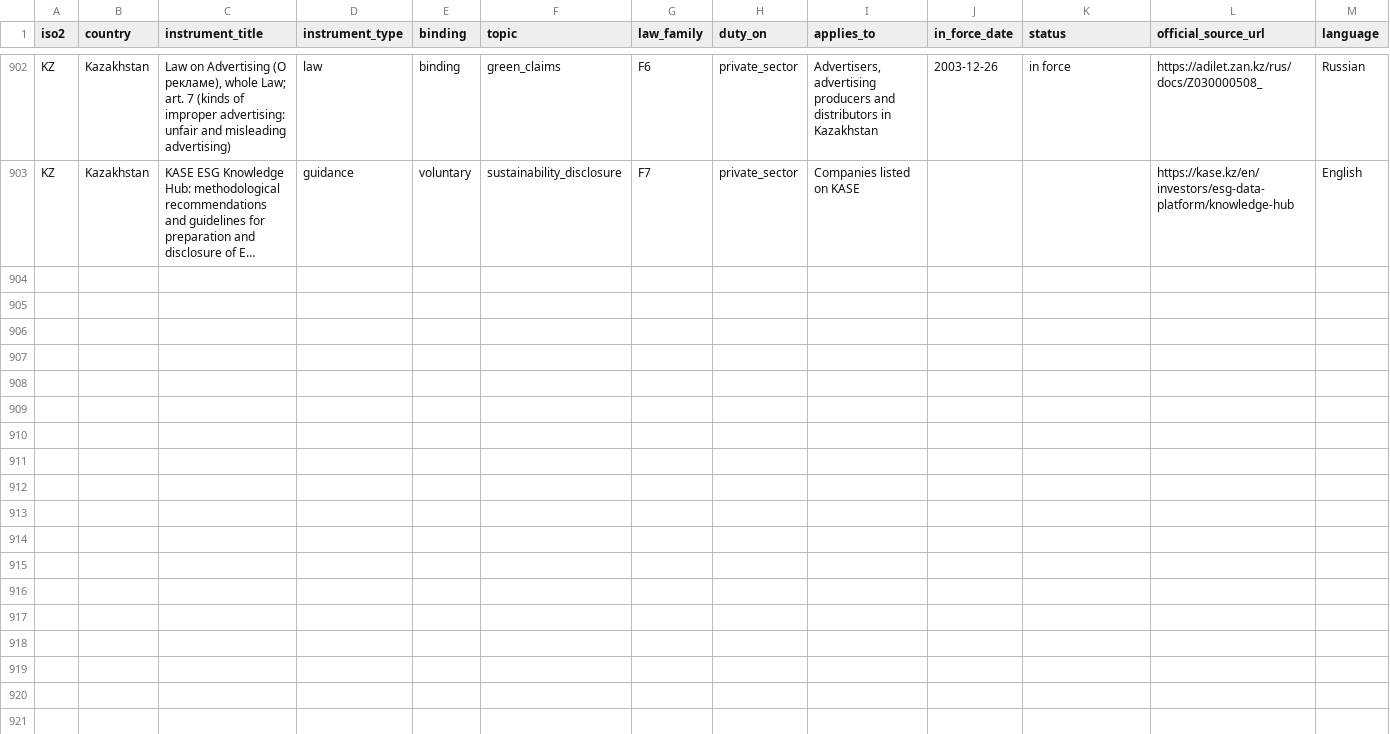
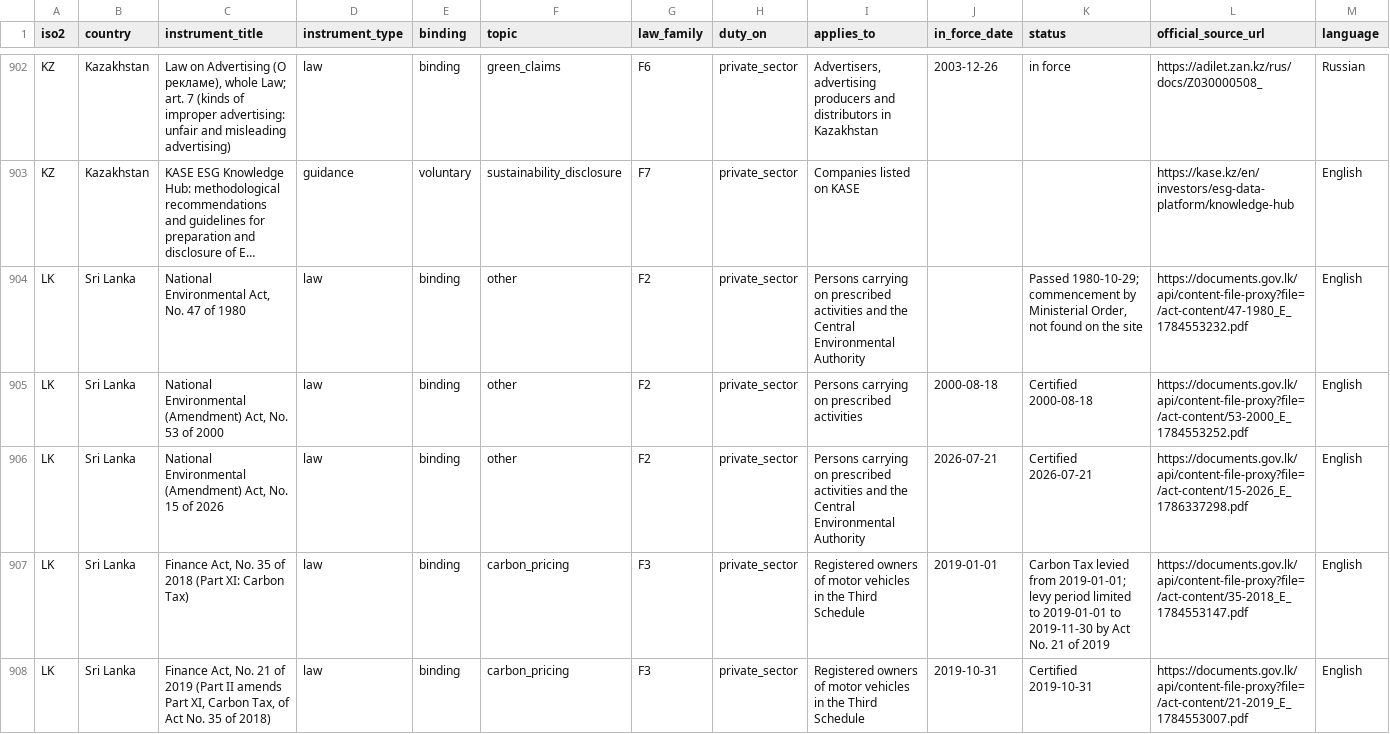
Before and after one commit to GoCarbonTracker-Hq/global-esg-law, a CSV file: register/register.csv, drawn as a sheet; only a part is shown, gaps mark what is left out; long unchanged cells end in …; rows hold the shown columns only; the diff covers the shown part only; the diff names each change by its address in the sheet, - before the commit and + after, or states it on an @@ line.

```diff
--- a/register/register.csv
+++ b/register/register.csv
+row 904: LK | Sri Lanka | National Environmental Act, No. 47 of 1980 | law | binding | other | F2 | private_sector | Persons carrying on prescribed activities and the Central Environmental Authority |  | Passed 1980-10-29; commencement by Ministerial Order, not found on the site | https://documents.gov.lk/api/content-file-proxy?file=/act-content/47-1980_E_1784553232.pdf | English
+row 905: LK | Sri Lanka | National Environmental (Amendment) Act, No. 53 of 2000 | law | binding | other | F2 | private_sector | Persons carrying on prescribed activities | 2000-08-18 | Certified 2000-08-18 | https://documents.gov.lk/api/content-file-proxy?file=/act-content/53-2000_E_1784553252.pdf | English
+row 906: LK | Sri Lanka | National Environmental (Amendment) Act, No. 15 of 2026 | law | binding | other | F2 | private_sector | Persons carrying on prescribed activities and the Central Environmental Authority | 2026-07-21 | Certified 2026-07-21 | https://documents.gov.lk/api/content-file-proxy?file=/act-content/15-2026_E_1786337298.pdf | English
+row 907: LK | Sri Lanka | Finance Act, No. 35 of 2018 (Part XI: Carbon Tax) | law | binding | carbon_pricing | F3 | private_sector | Registered owners of motor vehicles in the Third Schedule | 2019-01-01 | Carbon Tax levied from 2019-01-01; levy period limited to 2019-01-01 to 2019-11-30 by Act No. 21 of 2019 | https://documents.gov.lk/api/content-file-proxy?file=/act-content/35-2018_E_1784553147.pdf | English
+row 908: LK | Sri Lanka | Finance Act, No. 21 of 2019 (Part II amends Part XI, Carbon Tax, of Act No. 35 of 2018) | law | binding | carbon_pricing | F3 | private_sector | Registered owners of motor vehicles in the Third Schedule | 2019-10-31 | Certified 2019-10-31 | https://documents.gov.lk/api/content-file-proxy?file=/act-content/21-2019_E_1784553007.pdf | English
```
Also changed, not shown: 4 added rows and 3 edited cells elsewhere in this file, sources/licence-table.csv, 10 other files.
